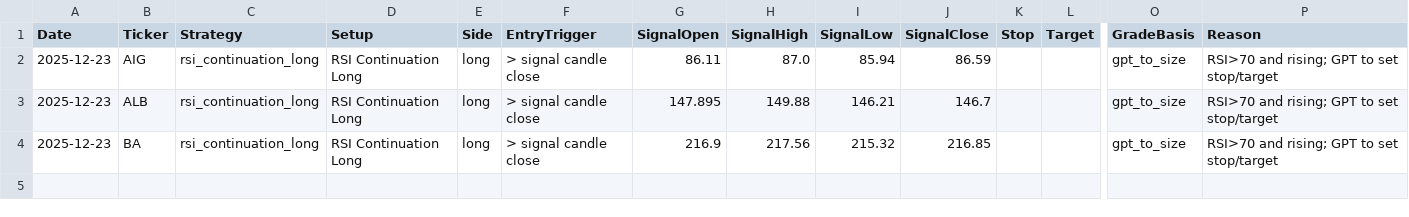
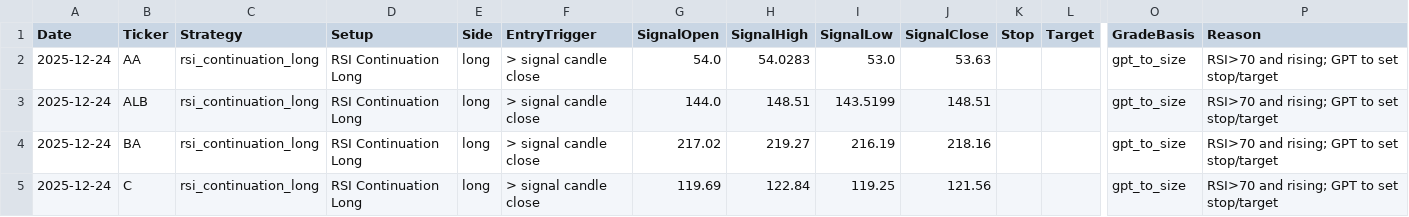
Before and after one commit to mpincus/Swing_Systems, a CSV file: docs/rsi_continuation_long/signals.csv, drawn as a sheet; only a part is shown, gaps mark what is left out; rows hold the shown columns only; the diff names each change by its address in the sheet, - before the commit and + after, or states it on an @@ line.

```diff
--- a/docs/rsi_continuation_long/signals.csv
+++ b/docs/rsi_continuation_long/signals.csv
-A2:A4 (Date): 2025-12-23
+A2:A4 (Date): 2025-12-24
-B2 (Ticker): AIG
+B2 (Ticker): AA
-G2 (SignalOpen): 86.11
+G2 (SignalOpen): 54.0
-H2 (SignalHigh): 87.0
+H2 (SignalHigh): 54.0283
-I2 (SignalLow): 85.94
+I2 (SignalLow): 53.0
-J2 (SignalClose): 86.59
+J2 (SignalClose): 53.63
-G3 (SignalOpen): 147.895
+G3 (SignalOpen): 144.0
-H3 (SignalHigh): 149.88
+H3 (SignalHigh): 148.51
-I3 (SignalLow): 146.21
+I3 (SignalLow): 143.5199
-J3 (SignalClose): 146.7
+J3 (SignalClose): 148.51
-G4 (SignalOpen): 216.9
+G4 (SignalOpen): 217.02
-H4 (SignalHigh): 217.56
+H4 (SignalHigh): 219.27
-I4 (SignalLow): 215.32
+I4 (SignalLow): 216.19
-J4 (SignalClose): 216.85
+J4 (SignalClose): 218.16
+row 5: 2025-12-24 | C | rsi_continuation_long | RSI Continuation Long | long | > signal candle close | 119.69 | 122.84 | 119.25 | 121.56 |  |  | gpt_to_size | RSI>70 and rising; GPT to set stop/target
```
Also changed, not shown: docs/combined_signals.csv, docs/price_history_all.csv, 27 other files.
